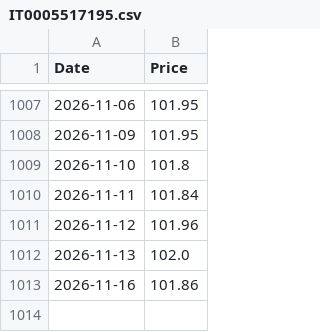
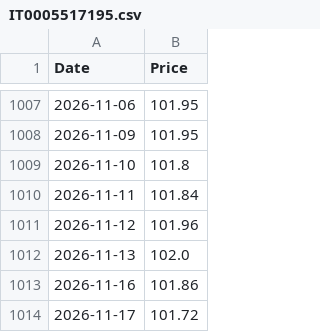
Before and after one commit to emmekappa/uncommon-funds, a CSV file: quotations/IT0005517195.csv, drawn as a sheet; only a part is shown, gaps mark what is left out.

Commit message:
Updates quotation

```diff
--- a/quotations/IT0005517195.csv
+++ b/quotations/IT0005517195.csv
@@ -1013 +1013,2 @@ Date,Price
 2026-11-16,101.86
+2026-11-17,101.72
```
Also changed, not shown: quotations/ES0000012F76.csv, quotations/LU2141869003.csv, 3 other files.
